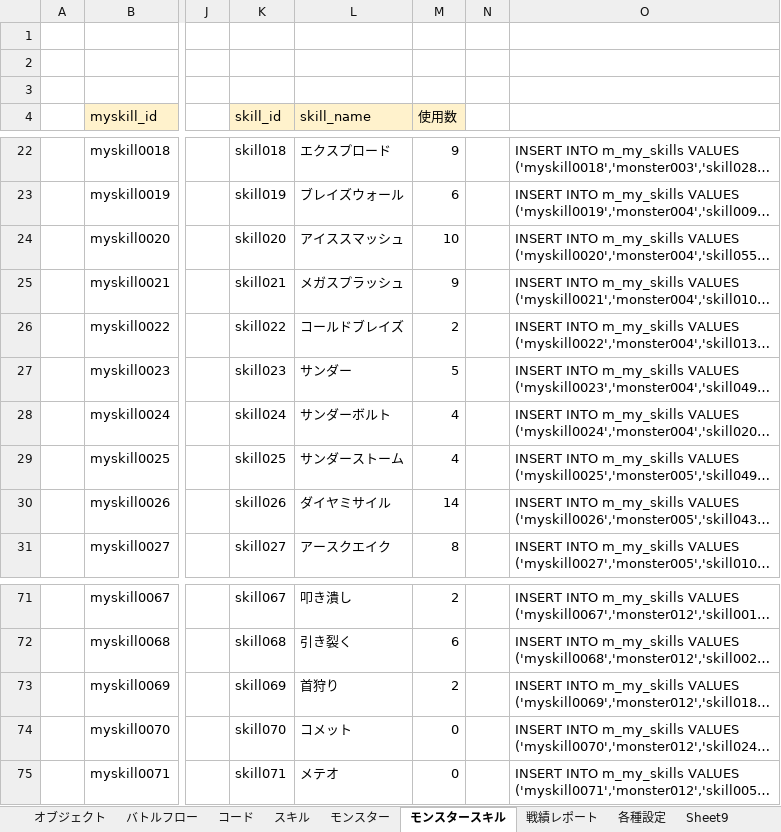
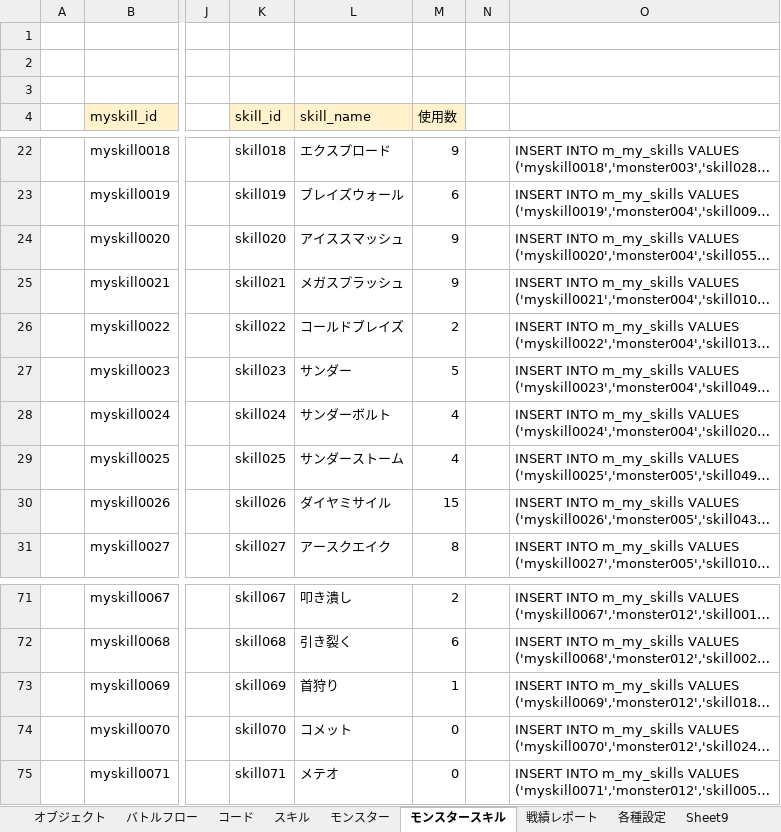
Before and after one commit to kazGear/kaz_app, an Excel workbook: KazApp_document/設計書.xlsx, sheet モンスタースキル, drawn as a sheet; only a part is shown, gaps mark what is left out; long unchanged cells end in …; values as stored, in another font and other column widths than the file's, no borders; the diff covers the shown part only; the diff names each change by its address in the sheet, - before the commit and + after, or states it on an @@ line.

```diff
--- a/KazApp_document/設計書.xlsx (sheet モンスタースキル)
+++ b/KazApp_document/設計書.xlsx (sheet モンスタースキル)
-M24 (使用数): 10
+M24 (使用数): 9
-M30 (使用数): 14
+M30 (使用数): 15
-M73 (使用数): 2
+M73 (使用数): 1
```
Also changed, not shown: 46 edited cells elsewhere in this sheet, 28 other files.
